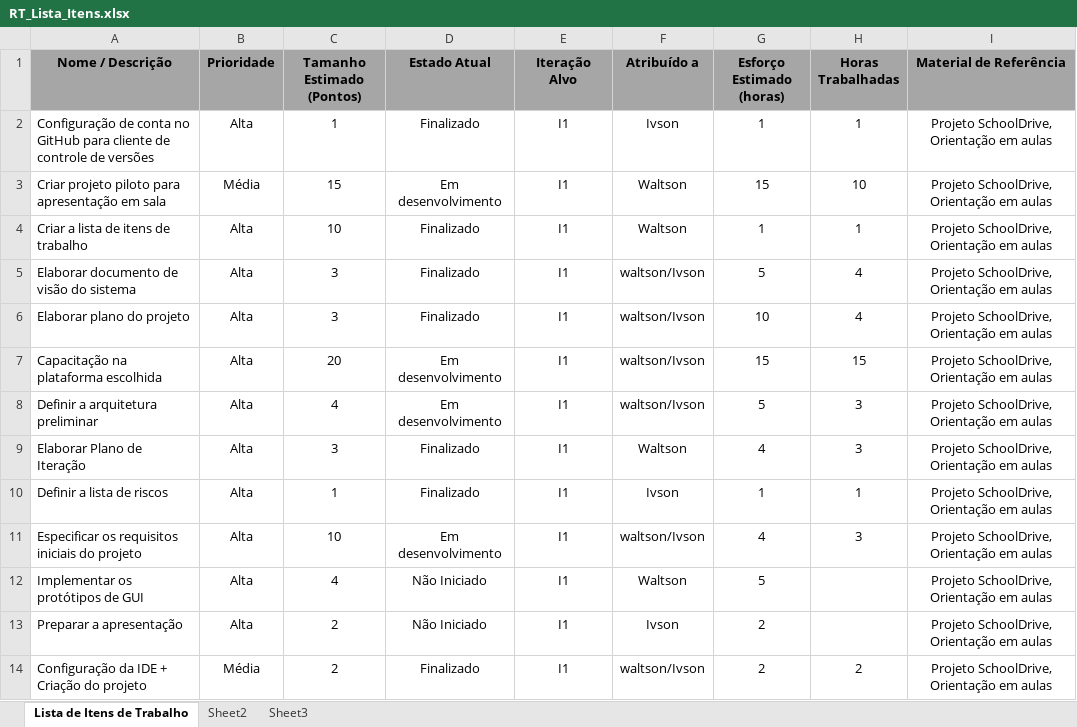
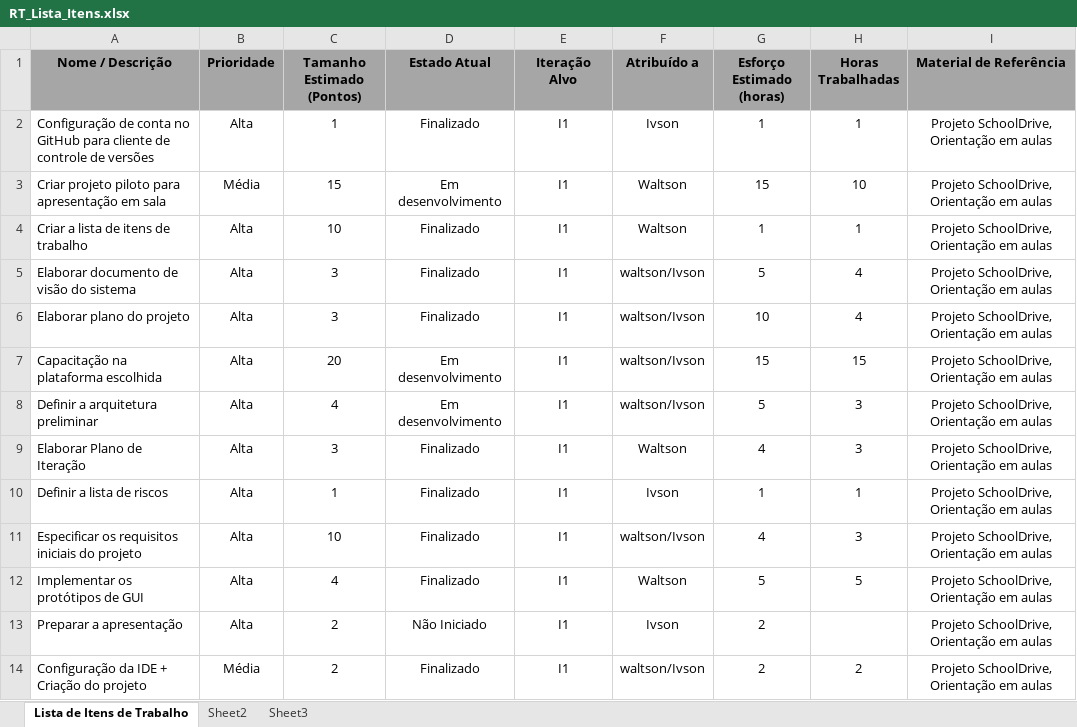
Before and after one commit to IvsonCosta/RecTourist, an Excel workbook: planejamento/RT_Lista_Itens.xlsx, sheet Lista de Itens de Trabalho, drawn as a sheet; values as stored, in another font and other column widths than the file's, no borders; the diff names each change by its address in the sheet, - before the commit and + after, or states it on an @@ line.

Commit message:
Correções e Atualizações dos artefatos

```diff
--- a/planejamento/RT_Lista_Itens.xlsx (sheet Lista de Itens de Trabalho)
+++ b/planejamento/RT_Lista_Itens.xlsx (sheet Lista de Itens de Trabalho)
-D11 (Estado Atual): Em desenvolvimento
+D11 (Estado Atual): Finalizado
-D12 (Estado Atual): Não Iniciado
+D12 (Estado Atual): Finalizado
-H12 (Horas Trabalhadas): (empty)
+H12 (Horas Trabalhadas): 5
```
Also changed, not shown: 2 other files.
